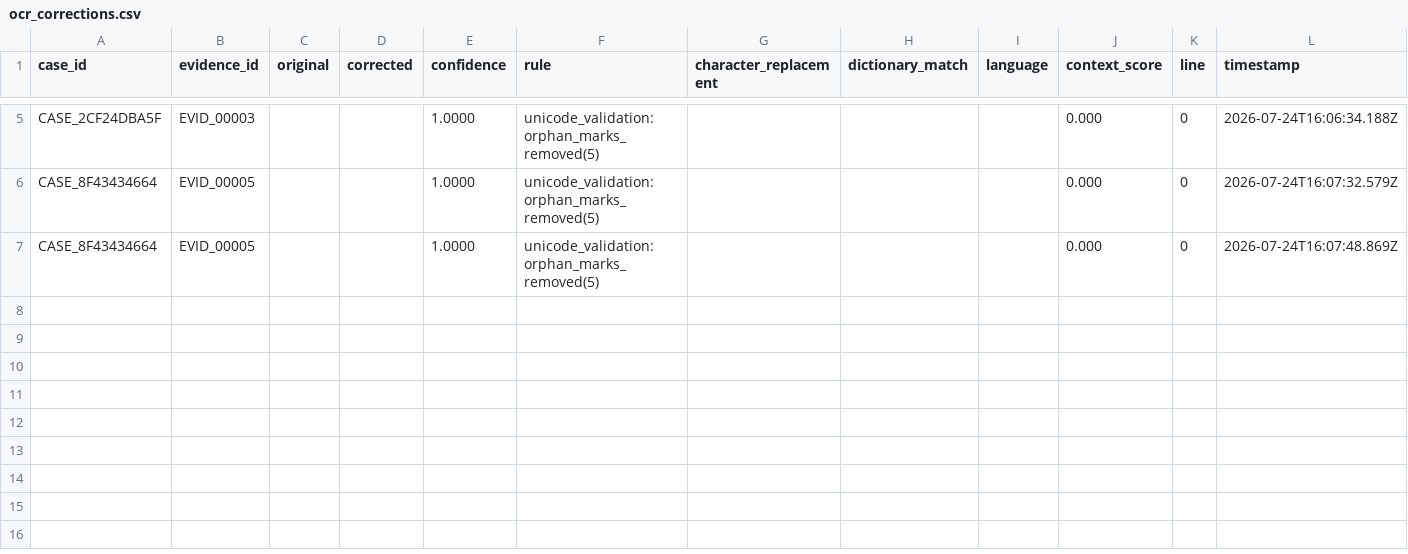
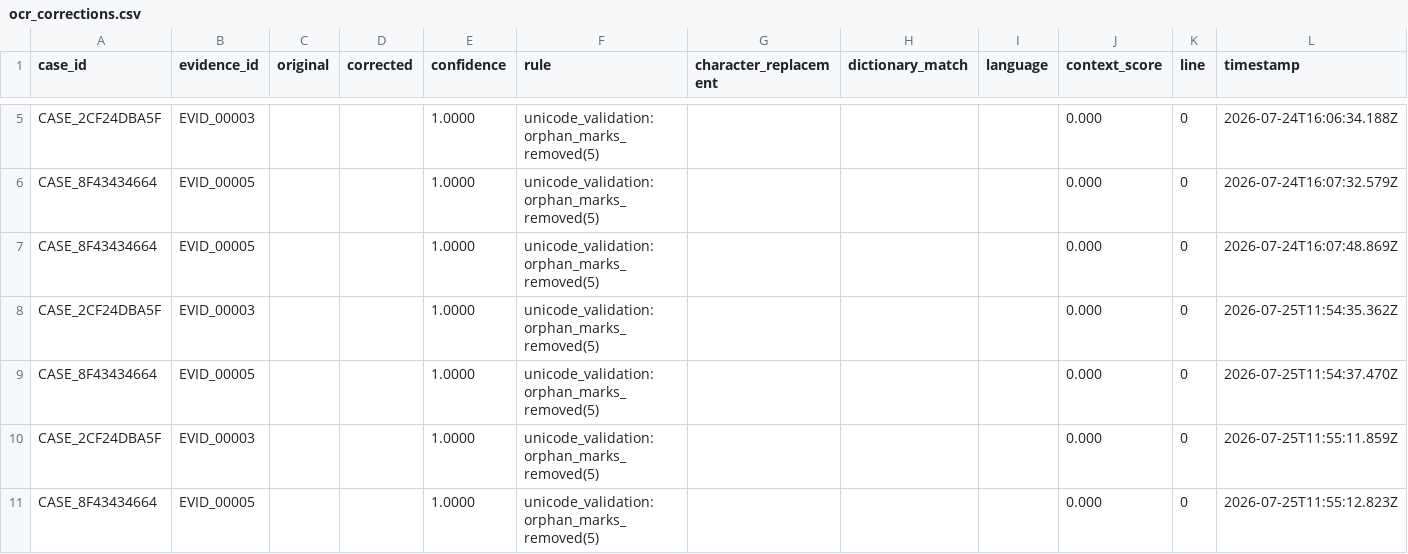
Before and after one commit to sushant347/Cybercrime-Investigation-Intelligence-System, a CSV file: evidence_ocr_engine/storage/ocr_corrections.csv, drawn as a sheet; only a part is shown, gaps mark what is left out; the diff names each change by its address in the sheet, - before the commit and + after, or states it on an @@ line.

```diff
--- a/evidence_ocr_engine/storage/ocr_corrections.csv
+++ b/evidence_ocr_engine/storage/ocr_corrections.csv
+row 8: CASE_2CF24DBA5F | EVID_00003 |  |  | 1.0000 | unicode_validation:orphan_marks_removed(5) |  |  |  | 0.000 | 0 | 2026-07-25T11:54:35.362Z
+row 9: CASE_8F43434664 | EVID_00005 |  |  | 1.0000 | unicode_validation:orphan_marks_removed(5) |  |  |  | 0.000 | 0 | 2026-07-25T11:54:37.470Z
+row 10: CASE_2CF24DBA5F | EVID_00003 |  |  | 1.0000 | unicode_validation:orphan_marks_removed(5) |  |  |  | 0.000 | 0 | 2026-07-25T11:55:11.859Z
+row 11: CASE_8F43434664 | EVID_00005 |  |  | 1.0000 | unicode_validation:orphan_marks_removed(5) |  |  |  | 0.000 | 0 | 2026-07-25T11:55:12.823Z
```
Also changed, not shown: evidence_ocr_engine/storage/entities.csv, evidence_ocr_engine/storage/investigation/investigation_audit_log.csv, 13 other files.
